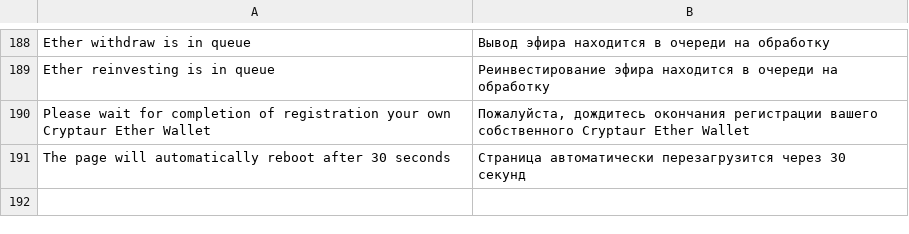
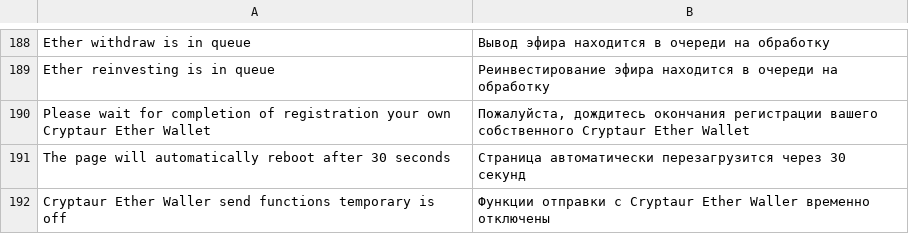
Before and after one commit to aliimran84/cryptaur-web-server, a CSV file: core/engine/translations/ru.csv, drawn as a sheet; only a part is shown, gaps mark what is left out.

Commit message:
Cryptaur Ether Wallet: add message about temporary off internal wallet

```diff
--- a/core/engine/translations/ru.csv
+++ b/core/engine/translations/ru.csv
@@ -191 +191,2 @@ Ether reinvesting is in queue,Реинвестирование эфира нах
 The page will automatically reboot after 30 seconds,Страница автоматически перезагрузится через 30 секунд
+Cryptaur Ether Waller send functions temporary is off,Функции отправки с Cryptaur Ether Waller временно отключены
```
Also changed, not shown: core/engine/translations/en.csv, 1 other file.
